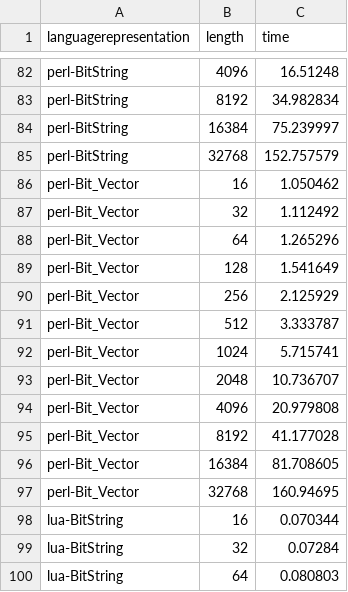
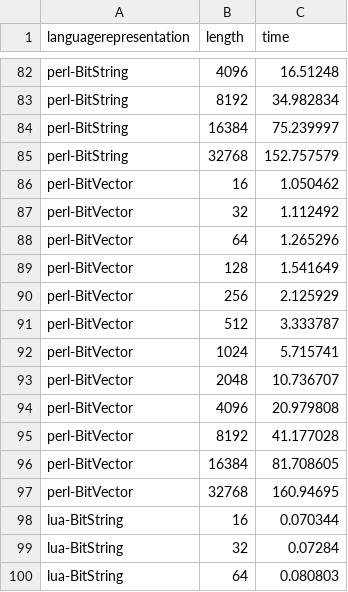
Before and after one commit to geneura-papers/2015-ea-languages, a CSV file: measures-bitflip.csv, drawn as a sheet; only a part is shown, gaps mark what is left out.

```diff
--- a/measures-bitflip.csv
+++ b/measures-bitflip.csv
@@ -85,14 +85,14 @@ perl-BitString, 16384, 75.239997
 perl-BitString, 32768, 152.757579
-perl-Bit_Vector, 16, 1.050462
-perl-Bit_Vector, 32, 1.112492
-perl-Bit_Vector, 64, 1.265296
-perl-Bit_Vector, 128, 1.541649
-perl-Bit_Vector, 256, 2.125929
-perl-Bit_Vector, 512, 3.333787
-perl-Bit_Vector, 1024, 5.715741
-perl-Bit_Vector, 2048, 10.736707
-perl-Bit_Vector, 4096, 20.979808
-perl-Bit_Vector, 8192, 41.177028
-perl-Bit_Vector, 16384, 81.708605
-perl-Bit_Vector, 32768, 160.94695
+perl-BitVector, 16, 1.050462
+perl-BitVector, 32, 1.112492
+perl-BitVector, 64, 1.265296
+perl-BitVector, 128, 1.541649
+perl-BitVector, 256, 2.125929
+perl-BitVector, 512, 3.333787
+perl-BitVector, 1024, 5.715741
+perl-BitVector, 2048, 10.736707
+perl-BitVector, 4096, 20.979808
+perl-BitVector, 8192, 41.177028
+perl-BitVector, 16384, 81.708605
+perl-BitVector, 32768, 160.94695
 lua-BitString, 16, 0.070344
```
Also changed, not shown: measures-maxones.csv, measures-xover.csv, 3 other files.
